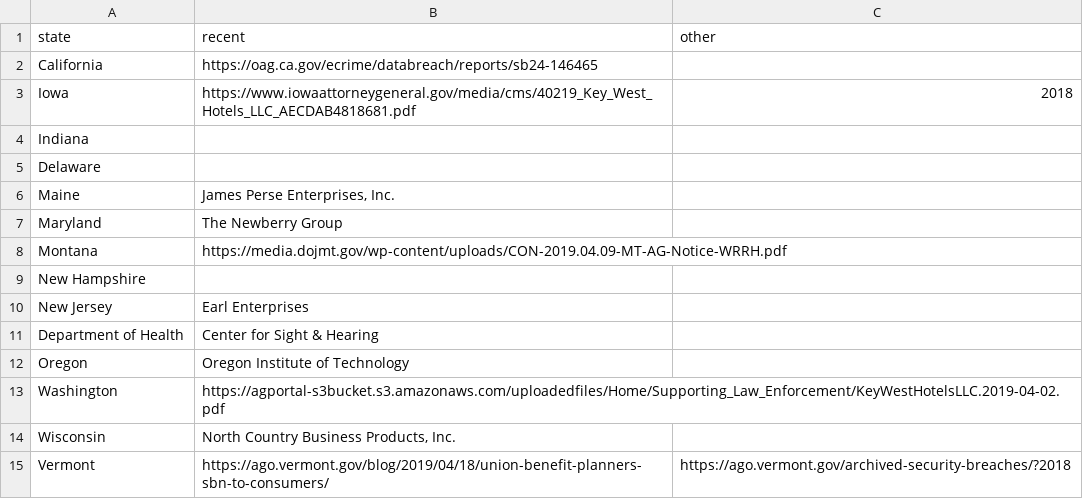
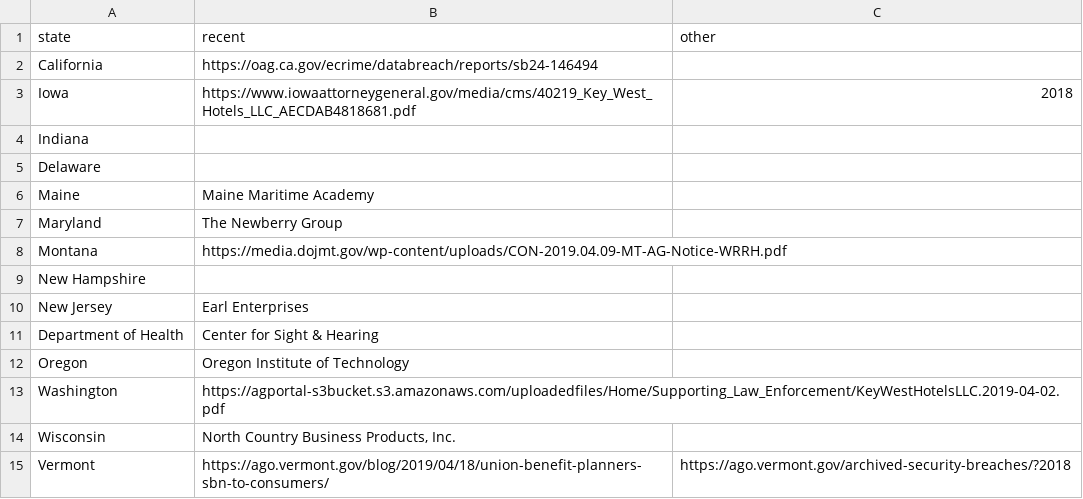
Before and after one commit to rachrich765/SI_485_PRC_Final, a CSV file: recent.csv, drawn as a sheet.

```diff
--- a/recent.csv
+++ b/recent.csv
@@ -1,3 +1,3 @@
 state,recent,other
-California,https://oag.ca.gov/ecrime/databreach/reports/sb24-146465,
+California,https://oag.ca.gov/ecrime/databreach/reports/sb24-146494,
 Iowa,https://www.iowaattorneygeneral.gov/media/cms/40219_Key_West_Hotels_LLC_AECDAB4818681.pdf,2018
@@ -5,3 +5,3 @@ Indiana,,
 Delaware,,
-Maine,"James Perse Enterprises, Inc.",
+Maine,Maine Maritime Academy,
 Maryland,The Newberry Group,
```
Also changed, not shown: california.csv, maryland.csv, 8 other files.
